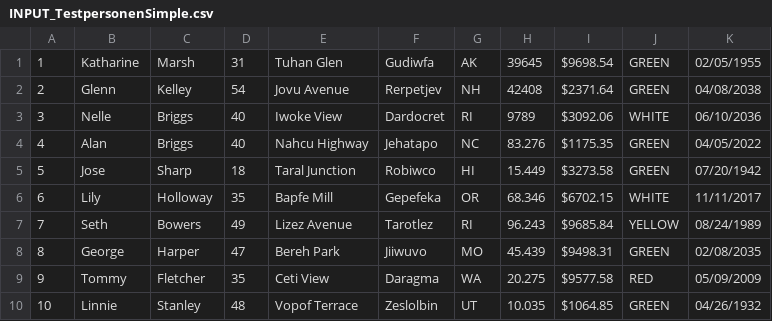
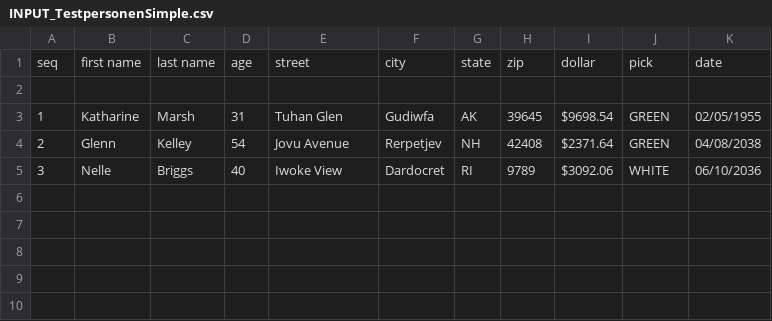
Before and after one commit to KevinSo91/CL_Task01_JDBC, a CSV file: bin/input_output_Csv/INPUT_TestpersonenSimple.csv, drawn as a sheet; removed rows and columns are numbered as before the commit, all else as after; the diff names each change by its address in the sheet, - before the commit and + after, or states it on an @@ line.

```diff
--- a/bin/input_output_Csv/INPUT_TestpersonenSimple.csv
+++ b/bin/input_output_Csv/INPUT_TestpersonenSimple.csv
+row 1: seq | first name | last name | age | street | city | state | zip | dollar | pick | date
+row 2: (empty)
-row 4: 4 | Alan | Briggs | 40 | Nahcu Highway | Jehatapo | NC | 83.276 | $1175.35 | GREEN | 04/05/2022
-row 5: 5 | Jose | Sharp | 18 | Taral Junction | Robiwco | HI | 15.449 | $3273.58 | GREEN | 07/20/1942
-row 6: 6 | Lily | Holloway | 35 | Bapfe Mill | Gepefeka | OR | 68.346 | $6702.15 | WHITE | 11/11/2017
-row 7: 7 | Seth | Bowers | 49 | Lizez Avenue | Tarotlez | RI | 96.243 | $9685.84 | YELLOW | 08/24/1989
-row 8: 8 | George | Harper | 47 | Bereh Park | Jiiwuvo | MO | 45.439 | $9498.31 | GREEN | 02/08/2035
-row 9: 9 | Tommy | Fletcher | 35 | Ceti View | Daragma | WA | 20.275 | $9577.58 | RED | 05/09/2009
-row 10: 10 | Linnie | Stanley | 48 | Vopof Terrace | Zeslolbin | UT | 10.035 | $1064.85 | GREEN | 04/26/1932
```
Also changed, not shown: src/input_output_Csv/INPUT_TestpersonenSimple.csv, 11 other files.
